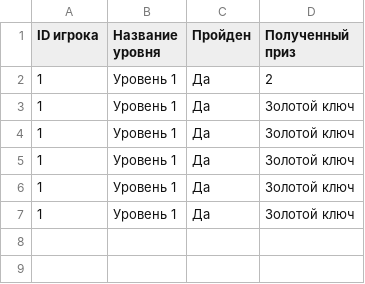
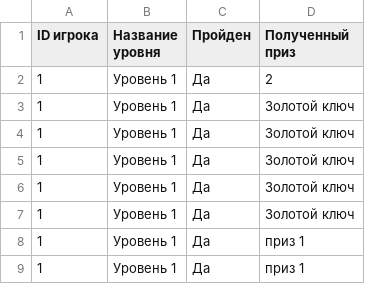
Before and after one commit to Firsthum4n/game, a CSV file: player_levels_data.csv, drawn as a sheet; the diff names each change by its address in the sheet, - before the commit and + after, or states it on an @@ line.

```diff
--- a/player_levels_data.csv
+++ b/player_levels_data.csv
+row 8: 1 | Уровень 1 | Да | приз 1
+row 9: 1 | Уровень 1 | Да | приз 1
```
Also changed, not shown: 2 other files.
